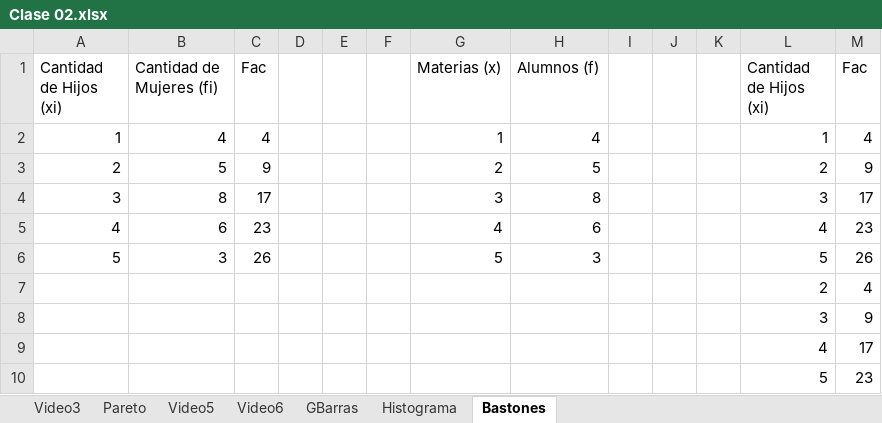
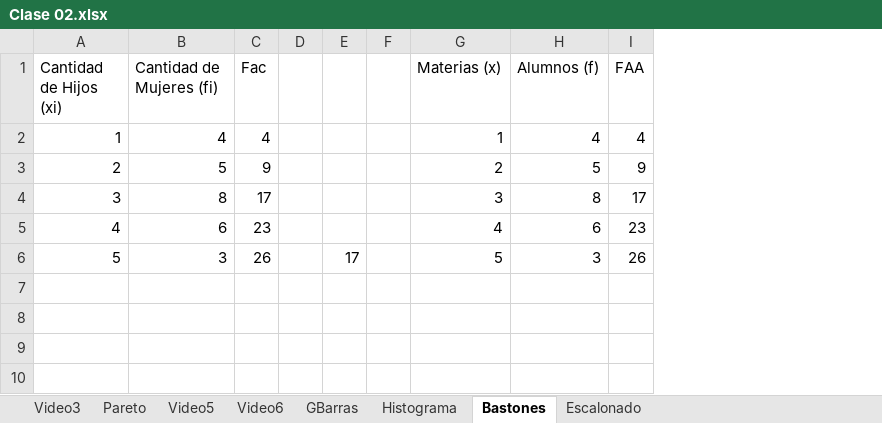
Before and after one commit to zherar7ordoya/AP5, an Excel workbook: P&E/Clase 02.xlsx, sheet Bastones, drawn as a sheet; values as stored, in another font and other column widths than the file's, no borders; charts and pictures and table styles not drawn; removed rows and columns are numbered as before the commit, all else as after; the diff names each change by its address in the sheet, - before the commit and + after, or states it on an @@ line.

```diff
--- a/P&E/Clase 02.xlsx (sheet Bastones)
+++ b/P&E/Clase 02.xlsx (sheet Bastones)
+sheet tab: Escalonado
-column E, empty
+column E, row 6: 17
-column I, empty
-column J, empty
-column K, empty
-column L (Cantidad de Hijos (xi)), rows 2-6: 1 | 2 | 3 | 4 | 5
-I1: Fac
+I1: FAA
-row 7:  |  |  |  |  |  |  |  |  |  |  | 2 | 4
-row 8:  |  |  |  |  |  |  |  |  |  |  | 3 | 9
-row 9:  |  |  |  |  |  |  |  |  |  |  | 4 | 17
-row 10:  |  |  |  |  |  |  |  |  |  |  | 5 | 23
```
Also changed, not shown: formulas that keep their value, charts or pictures, 3 other files.
